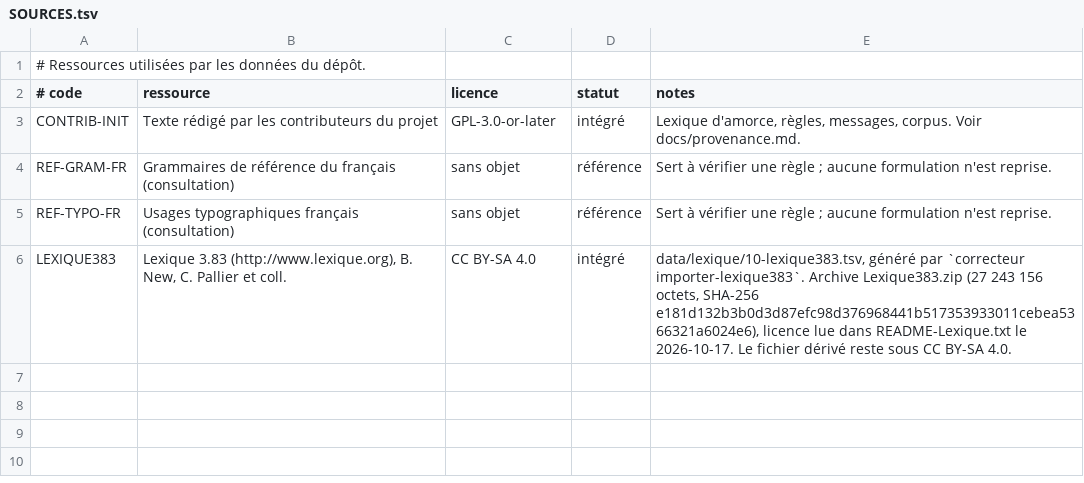
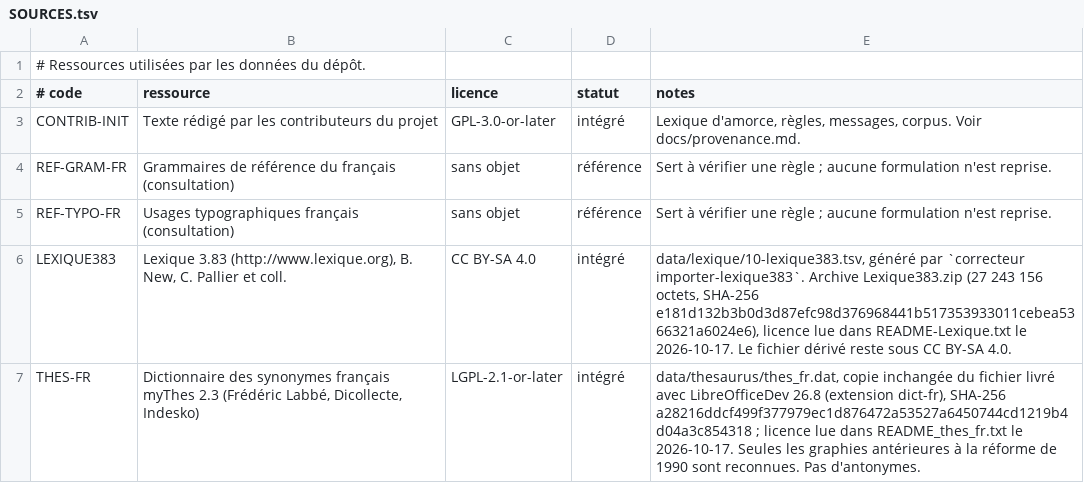
Before and after one commit to Bicyclean/correcteur, a TSV file: data/SOURCES.tsv, drawn as a sheet.

```diff
--- a/data/SOURCES.tsv
+++ b/data/SOURCES.tsv
@@ -6 +6,2 @@ REF-TYPO-FR	Usages typographiques français (consultation)	sans objet	référenc
 LEXIQUE383	Lexique 3.83 (http://www.lexique.org), B. New, C. Pallier et coll.	CC BY-SA 4.0	intégré	data/lexique/10-lexique383.tsv, généré par `correcteur importer-lexique383`. Archive Lexique383.zip (27 243 156 octets, SHA-256 e181d132b3b0d3d87efc98d376968441b517353933011cebea5366321a6024e6), licence lue dans README-Lexique.txt le 2026-10-17. Le fichier dérivé reste sous CC BY-SA 4.0.
+THES-FR	Dictionnaire des synonymes français myThes 2.3 (Frédéric Labbé, Dicollecte, Indesko)	LGPL-2.1-or-later	intégré	data/thesaurus/thes_fr.dat, copie inchangée du fichier livré avec LibreOfficeDev 26.8 (extension dict-fr), SHA-256 a28216ddcf499f377979ec1d876472a53527a6450744cd1219b4d04a3c854318 ; licence lue dans README_thes_fr.txt le 2026-10-17. Seules les graphies antérieures à la réforme de 1990 sont reconnues. Pas d'antonymes.
```
Also changed, not shown: data/regles/regles.tsv, 19 other files.
